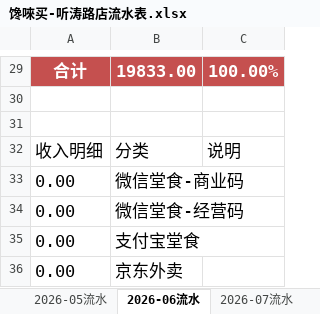
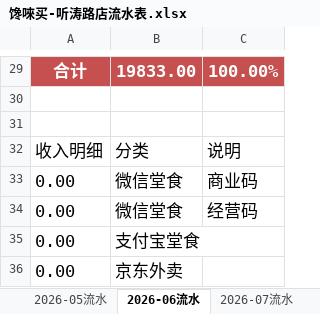
Before and after one commit to OldChicken/ChanWeiMai, an Excel workbook: 财务与流水/馋唻买-听涛路店流水表.xlsx, sheet 2026-06流水, drawn as a sheet; only a part is shown, gaps mark what is left out; values as stored, in another font and other column widths than the file's, no borders; table styles not drawn; the diff names each change by its address in the sheet, - before the commit and + after, or states it on an @@ line.

```diff
--- a/财务与流水/馋唻买-听涛路店流水表.xlsx (sheet 2026-06流水)
+++ b/财务与流水/馋唻买-听涛路店流水表.xlsx (sheet 2026-06流水)
-B33: 微信堂食-商业码
+B33: 微信堂食
-C33: (empty)
+C33: 商业码
-B34: 微信堂食-经营码
+B34: 微信堂食
-C34: (empty)
+C34: 经营码
```
Also changed, not shown: sheet 2026-05流水, sheet 2026-07流水, sheet 2026-08流水, sheet 2026-09流水.
